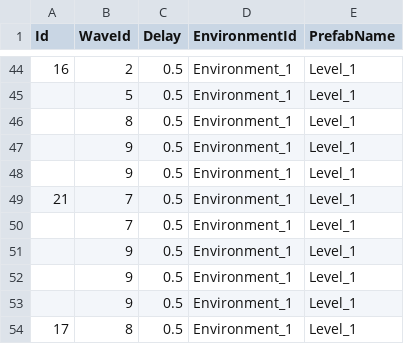
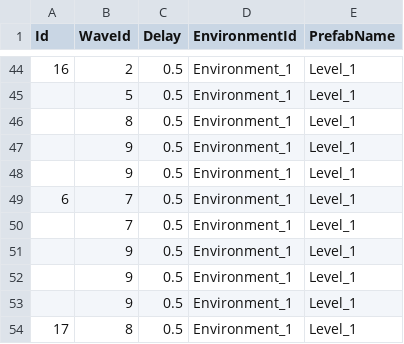
Before and after one commit to CapstoneProjectCastleDefense/GrowCastle, a CSV file: Assets/Resources/BlueprintData/Level.csv, drawn as a sheet; only a part is shown, gaps mark what is left out.

Commit message:
fix

```diff
--- a/Assets/Resources/BlueprintData/Level.csv
+++ b/Assets/Resources/BlueprintData/Level.csv
@@ -48,3 +48,3 @@
 ,9,0.5,Environment_1,Level_1
-21,7,0.5,Environment_1,Level_1
+6,7,0.5,Environment_1,Level_1
 ,7,0.5,Environment_1,Level_1
```
